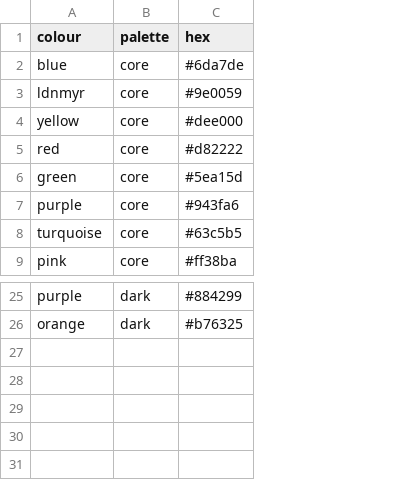
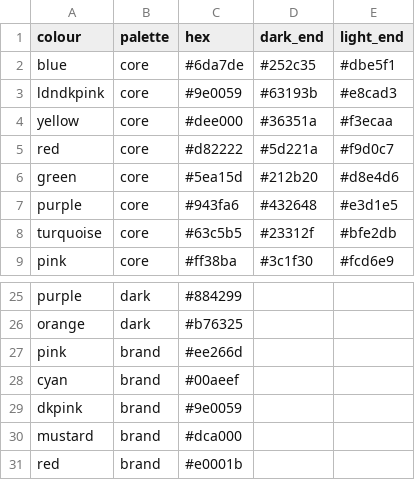
Before and after one commit to Greater-London-Authority/gglaplot, a CSV file: data-raw/gla_palette_colours.csv, drawn as a sheet; only a part is shown, gaps mark what is left out; the diff names each change by its address in the sheet, - before the commit and + after, or states it on an @@ line.

Commit message:
Update for changes to style guide
New colours (palettes and themes)
Changes to palette function (set start + end points and remove_margins)
Changes to line and font sizes

```diff
--- a/data-raw/gla_palette_colours.csv
+++ b/data-raw/gla_palette_colours.csv
+column D (dark_end), rows 2-9: #252c35 | #63193b | #36351a | #5d221a | #212b20 | #432648 | #23312f | #3c1f30
+column E (light_end), rows 2-9: #dbe5f1 | #e8cad3 | #f3ecaa | #f9d0c7 | #d8e4d6 | #e3d1e5 | #bfe2db | #fcd6e9
-A3 (colour): ldnmyr
+A3 (colour): ldndkpink
+row 27: pink | brand | #ee266d
+row 28: cyan | brand | #00aeef
+row 29: dkpink | brand | #9e0059
+row 30: mustard | brand | #dca000
+row 31: red | brand | #e0001b
```
Also changed, not shown: data-raw/gla_theme_colours.csv, 11 other files.
